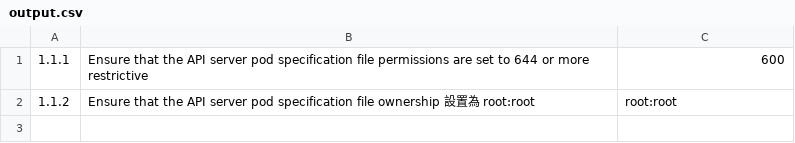
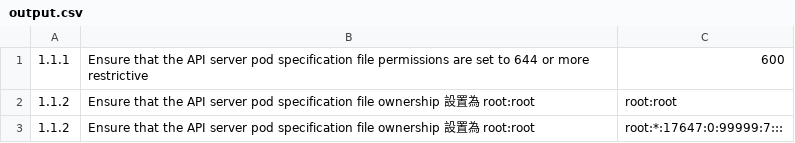
Before and after one commit to ellisliou/kubecls, a CSV file: output.csv, drawn as a sheet; the diff names each change by its address in the sheet, - before the commit and + after, or states it on an @@ line.

```diff
--- a/output.csv
+++ b/output.csv
+row 3: 1.1.2 | Ensure that the API server pod specification file ownership 設置為 root:root | root:*:17647:0:99999:7:::
```
Also changed, not shown: 1 other file.
